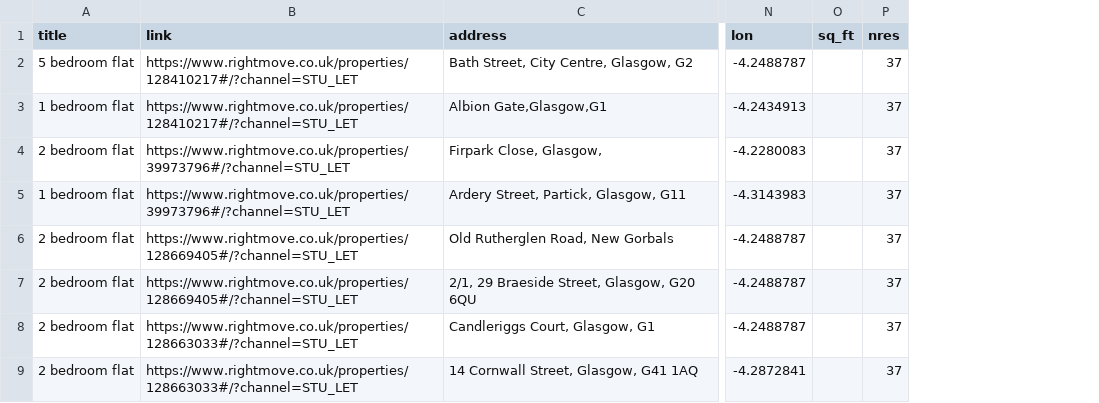
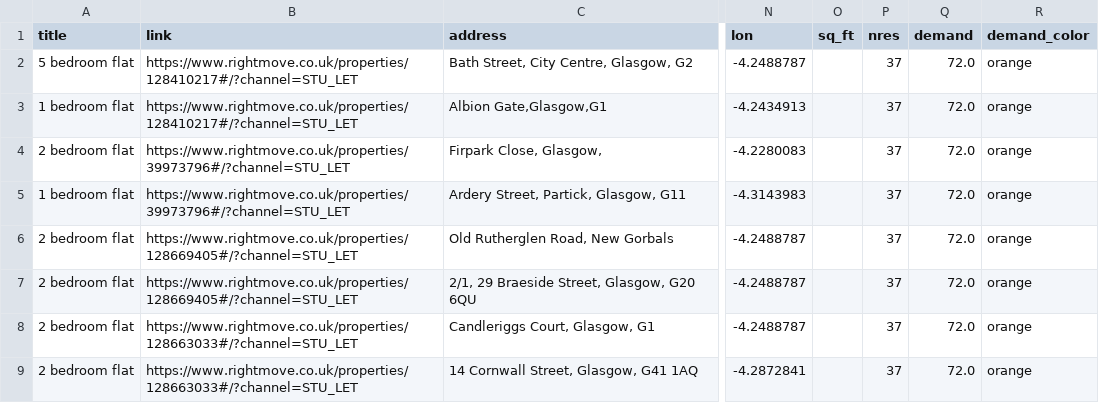
Before and after one commit to MuhammadMehran/student_rental, a CSV file: data/Glasgow.csv, drawn as a sheet; only a part is shown, gaps mark what is left out; the diff names each change by its address in the sheet, - before the commit and + after, or states it on an @@ line.

```diff
--- a/data/Glasgow.csv
+++ b/data/Glasgow.csv
+column Q (demand), rows 2-9: all 72.0
+column R (demand_color), rows 2-9: all orange
```
Also changed, not shown: data/Brighton.csv, data/Durham.csv, 5 other files.
